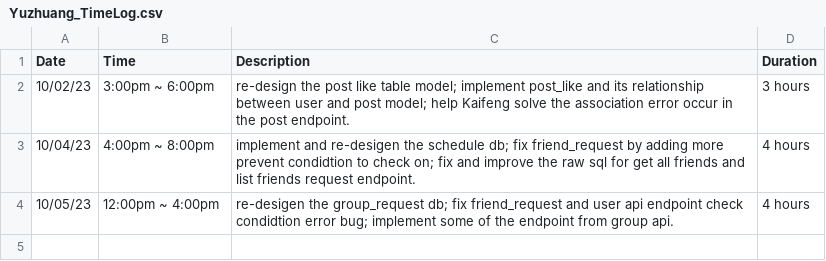
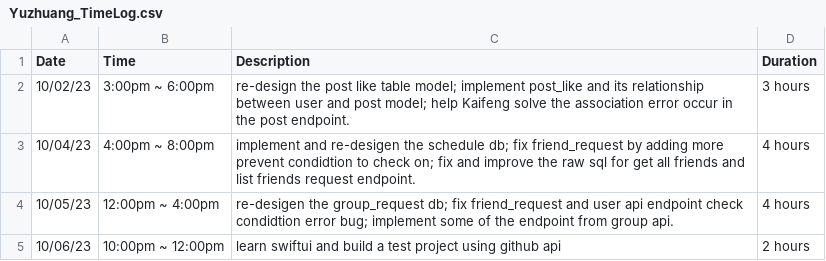
Before and after one commit to yuzchen7/FocusEureka_backend, a CSV file: Yuzhuang_TimeLog.csv, drawn as a sheet; the diff names each change by its address in the sheet, - before the commit and + after, or states it on an @@ line.

Commit message:
10/6/23 learn swiftui and play with it

```diff
--- a/Yuzhuang_TimeLog.csv
+++ b/Yuzhuang_TimeLog.csv
+row 5: 10/06/23 | 10:00pm ~ 12:00pm | learn swiftui and build a test project using github api | 2 hours
```
